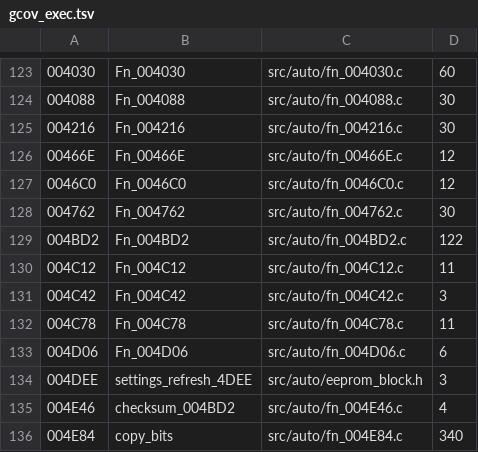
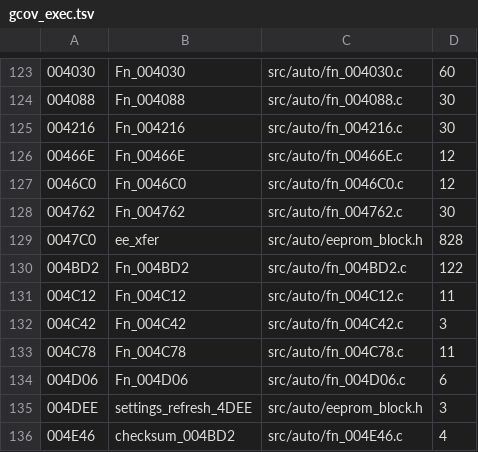
Before and after one commit to DanimanX/Taitof3Decomp, a TSV file: work/gcov_exec.tsv, drawn as a sheet; only a part is shown, gaps mark what is left out; the shorter side is filled out with more unchanged rows; the diff names each change by its address in the sheet, - before the commit and + after, or states it on an @@ line.

```diff
--- a/work/gcov_exec.tsv
+++ b/work/gcov_exec.tsv
+row 129: 0047C0 | ee_xfer | src/auto/eeprom_block.h | 828
```
Also changed, not shown: 3 other files.
